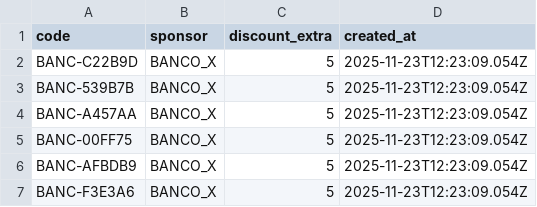
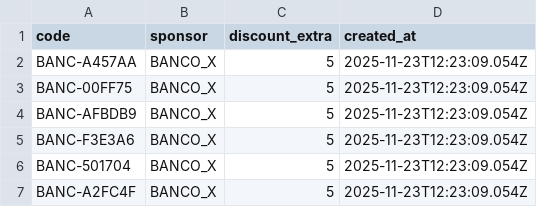
Before and after one commit to Raposo87/voucherhub-backend, a CSV file: sponsor-vouchers-BANC-1763900611440.csv, drawn as a sheet; only a part is shown; the shorter side is filled out with more unchanged rows; the diff names each change by its address in the sheet, - before the commit and + after, or states it on an @@ line.

```diff
--- a/sponsor-vouchers-BANC-1763900611440.csv
+++ b/sponsor-vouchers-BANC-1763900611440.csv
-row 2: BANC-C22B9D | BANCO_X | 5 | 2025-11-23T12:23:09.054Z
-row 3: BANC-539B7B | BANCO_X | 5 | 2025-11-23T12:23:09.054Z
```
Also changed, not shown: 1 other file.
